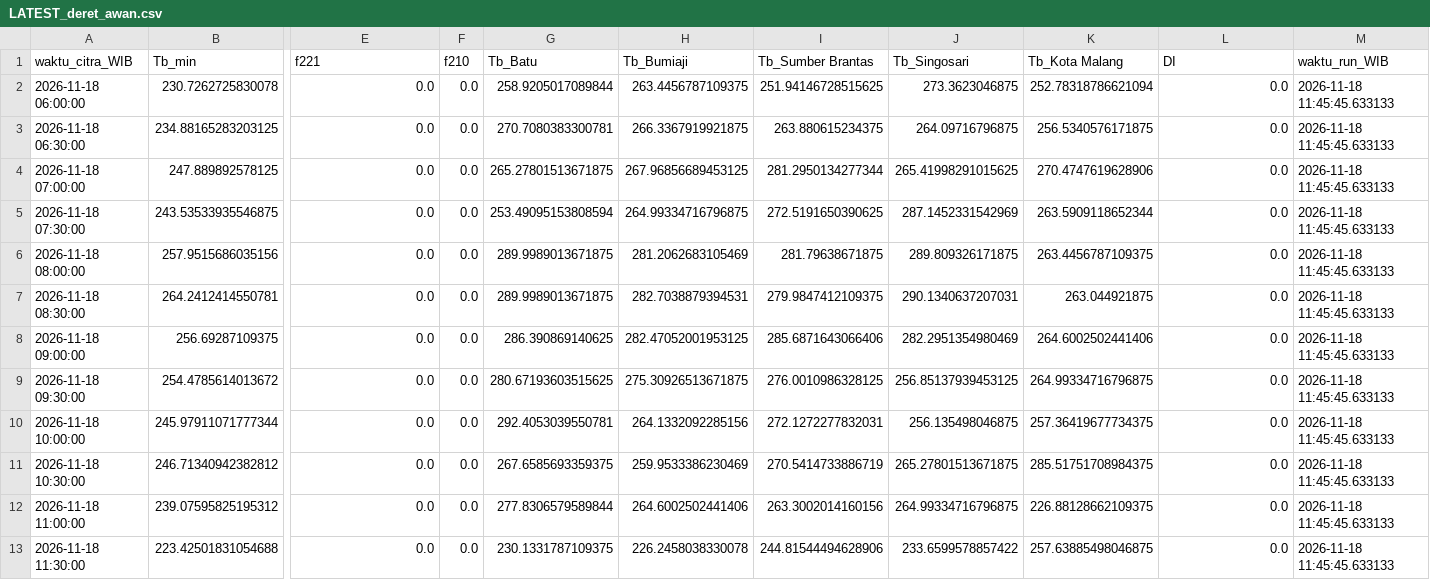
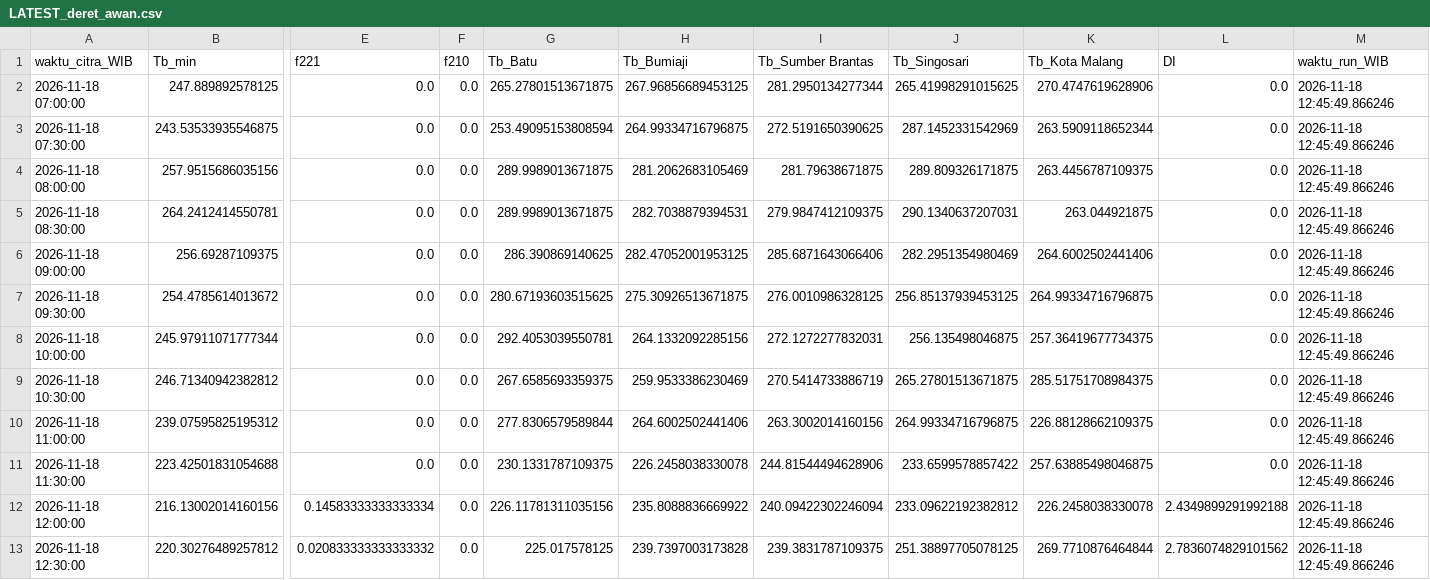
Before and after one commit to bagus2018/pantau-awan-batu, a CSV file: output/LATEST_deret_awan.csv, drawn as a sheet; only a part is shown, gaps mark what is left out; removed rows and columns are numbered as before the commit, all else as after; rows hold the shown columns only; the diff names each change by its address in the sheet, - before the commit and + after, or states it on an @@ line.

```diff
--- a/output/LATEST_deret_awan.csv
+++ b/output/LATEST_deret_awan.csv
-row 2: 2026-11-18 06:00:00 | 230.7262725830078 | 0.0 | 0.0 | 258.9205017089844 | 263.4456787109375 | 251.94146728515625 | 273.3623046875 | 252.78318786621094 | 0.0 | 2026-11-18 11:45:45.633133
-row 3: 2026-11-18 06:30:00 | 234.88165283203125 | 0.0 | 0.0 | 270.7080383300781 | 266.3367919921875 | 263.880615234375 | 264.09716796875 | 256.5340576171875 | 0.0 | 2026-11-18 11:45:45.633133
-M2:M11 (waktu_run_WIB): 2026-11-18 11:45:45.633133
+M2:M11 (waktu_run_WIB): 2026-11-18 12:45:49.866246
+row 12: 2026-11-18 12:00:00 | 216.13002014160156 | 0.14583333333333334 | 0.0 | 226.11781311035156 | 235.8088836669922 | 240.09422302246094 | 233.09622192382812 | 226.2458038330078 | 2.4349899291992188 | 2026-11-18 12:45:49.866246
+row 13: 2026-11-18 12:30:00 | 220.30276489257812 | 0.020833333333333332 | 0.0 | 225.017578125 | 239.7397003173828 | 239.3831787109375 | 251.38897705078125 | 269.7710876464844 | 2.7836074829101562 | 2026-11-18 12:45:49.866246
```
Also changed, not shown: output/LATEST_banding_historis.csv, output/log_cek_himawari_batu.csv, 4 other files.
